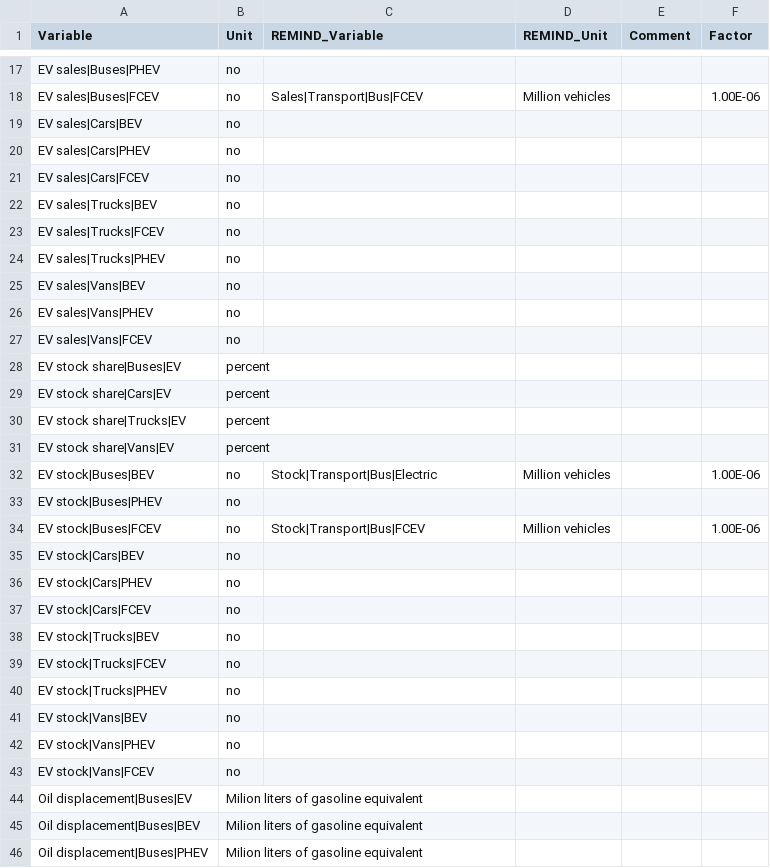
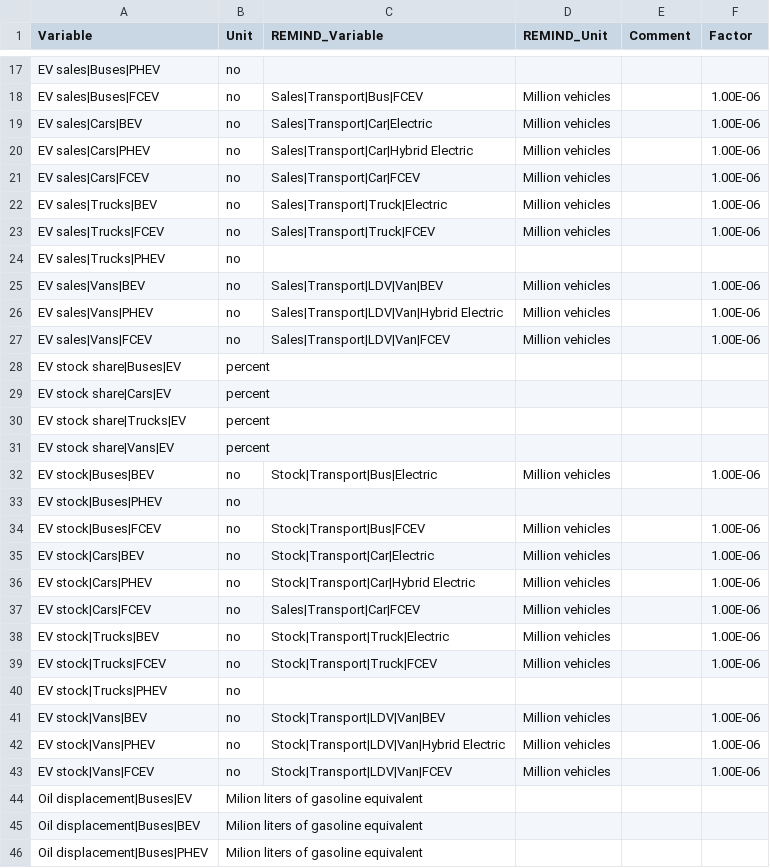
Before and after one commit to pik-piam/mrremind, a CSV file: inst/extdata/reportingVariables/Mapping_IEA_EV_Outlook.csv, drawn as a sheet; only a part is shown, gaps mark what is left out.

Commit message:
Extend Mapping_IEA_EV_Outlook to EV cars, vans and trucks

```diff
--- a/inst/extdata/reportingVariables/Mapping_IEA_EV_Outlook.csv
+++ b/inst/extdata/reportingVariables/Mapping_IEA_EV_Outlook.csv
@@ -18,11 +18,11 @@ EV sales|Buses|PHEV;no;;;;
 EV sales|Buses|FCEV;no;Sales|Transport|Bus|FCEV;Million vehicles;;1.00E-06
-EV sales|Cars|BEV;no;;;;
-EV sales|Cars|PHEV;no;;;;
-EV sales|Cars|FCEV;no;;;;
-EV sales|Trucks|BEV;no;;;;
-EV sales|Trucks|FCEV;no;;;;
+EV sales|Cars|BEV;no;Sales|Transport|Car|Electric;Million vehicles;;1.00E-06
+EV sales|Cars|PHEV;no;Sales|Transport|Car|Hybrid Electric;Million vehicles;;1.00E-06
+EV sales|Cars|FCEV;no;Sales|Transport|Car|FCEV;Million vehicles;;1.00E-06
+EV sales|Trucks|BEV;no;Sales|Transport|Truck|Electric;Million vehicles;;1.00E-06
+EV sales|Trucks|FCEV;no;Sales|Transport|Truck|FCEV;Million vehicles;;1.00E-06
 EV sales|Trucks|PHEV;no;;;;
-EV sales|Vans|BEV;no;;;;
-EV sales|Vans|PHEV;no;;;;
-EV sales|Vans|FCEV;no;;;;
+EV sales|Vans|BEV;no;Sales|Transport|LDV|Van|BEV;Million vehicles;;1.00E-06
+EV sales|Vans|PHEV;no;Sales|Transport|LDV|Van|Hybrid Electric;Million vehicles;;1.00E-06
+EV sales|Vans|FCEV;no;Sales|Transport|LDV|Van|FCEV;Million vehicles;;1.00E-06
 EV stock share|Buses|EV;percent;;;;
@@ -34,11 +34,11 @@ EV stock|Buses|PHEV;no;;;;
 EV stock|Buses|FCEV;no;Stock|Transport|Bus|FCEV;Million vehicles;;1.00E-06
-EV stock|Cars|BEV;no;;;;
-EV stock|Cars|PHEV;no;;;;
-EV stock|Cars|FCEV;no;;;;
-EV stock|Trucks|BEV;no;;;;
-EV stock|Trucks|FCEV;no;;;;
+EV stock|Cars|BEV;no;Stock|Transport|Car|Electric;Million vehicles;;1.00E-06
+EV stock|Cars|PHEV;no;Stock|Transport|Car|Hybrid Electric;Million vehicles;;1.00E-06
+EV stock|Cars|FCEV;no;Sales|Transport|Car|FCEV;Million vehicles;;1.00E-06
+EV stock|Trucks|BEV;no;Stock|Transport|Truck|Electric;Million vehicles;;1.00E-06
+EV stock|Trucks|FCEV;no;Stock|Transport|Truck|FCEV;Million vehicles;;1.00E-06
 EV stock|Trucks|PHEV;no;;;;
-EV stock|Vans|BEV;no;;;;
-EV stock|Vans|PHEV;no;;;;
-EV stock|Vans|FCEV;no;;;;
+EV stock|Vans|BEV;no;Stock|Transport|LDV|Van|BEV;Million vehicles;;1.00E-06
+EV stock|Vans|PHEV;no;Stock|Transport|LDV|Van|Hybrid Electric;Million vehicles;;1.00E-06
+EV stock|Vans|FCEV;no;Stock|Transport|LDV|Van|FCEV;Million vehicles;;1.00E-06
 Oil displacement|Buses|EV;Milion liters of gasoline equivalent;;;;
```
